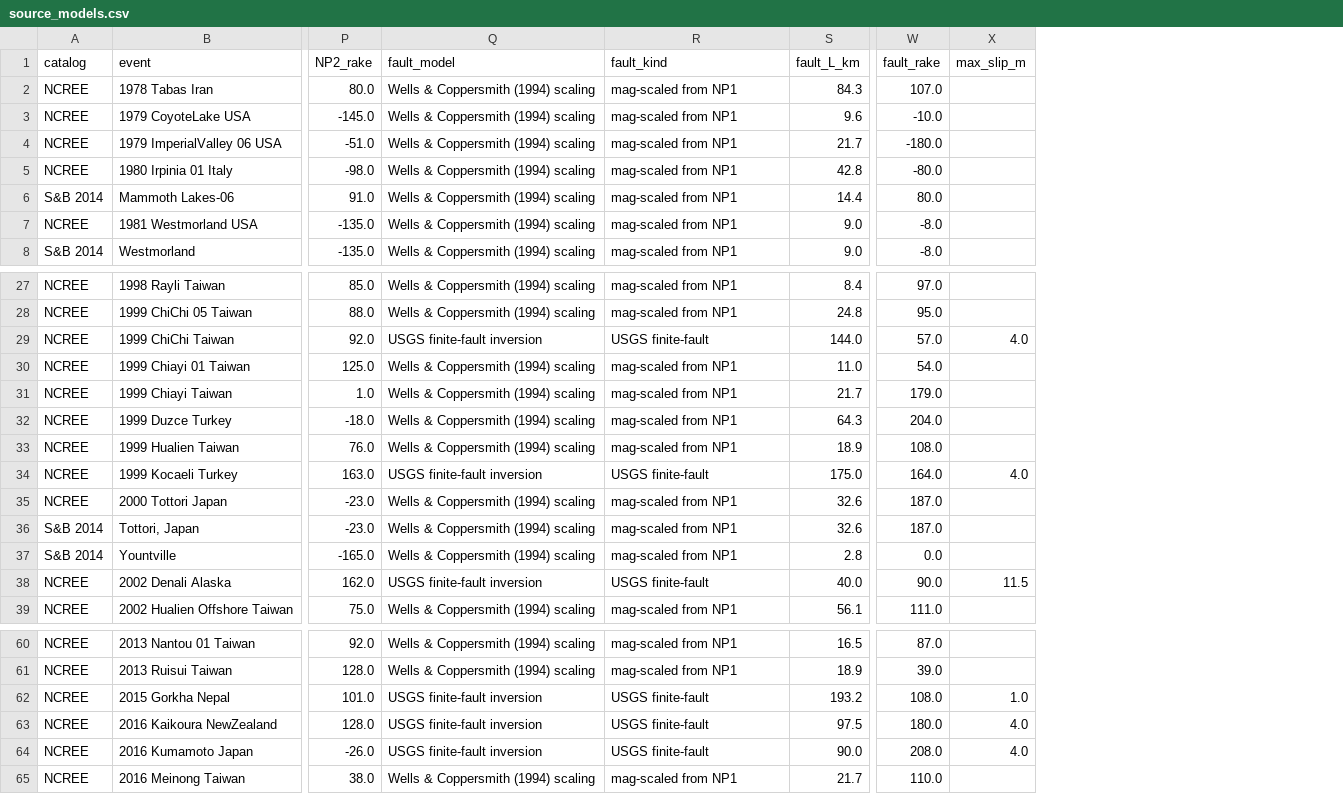
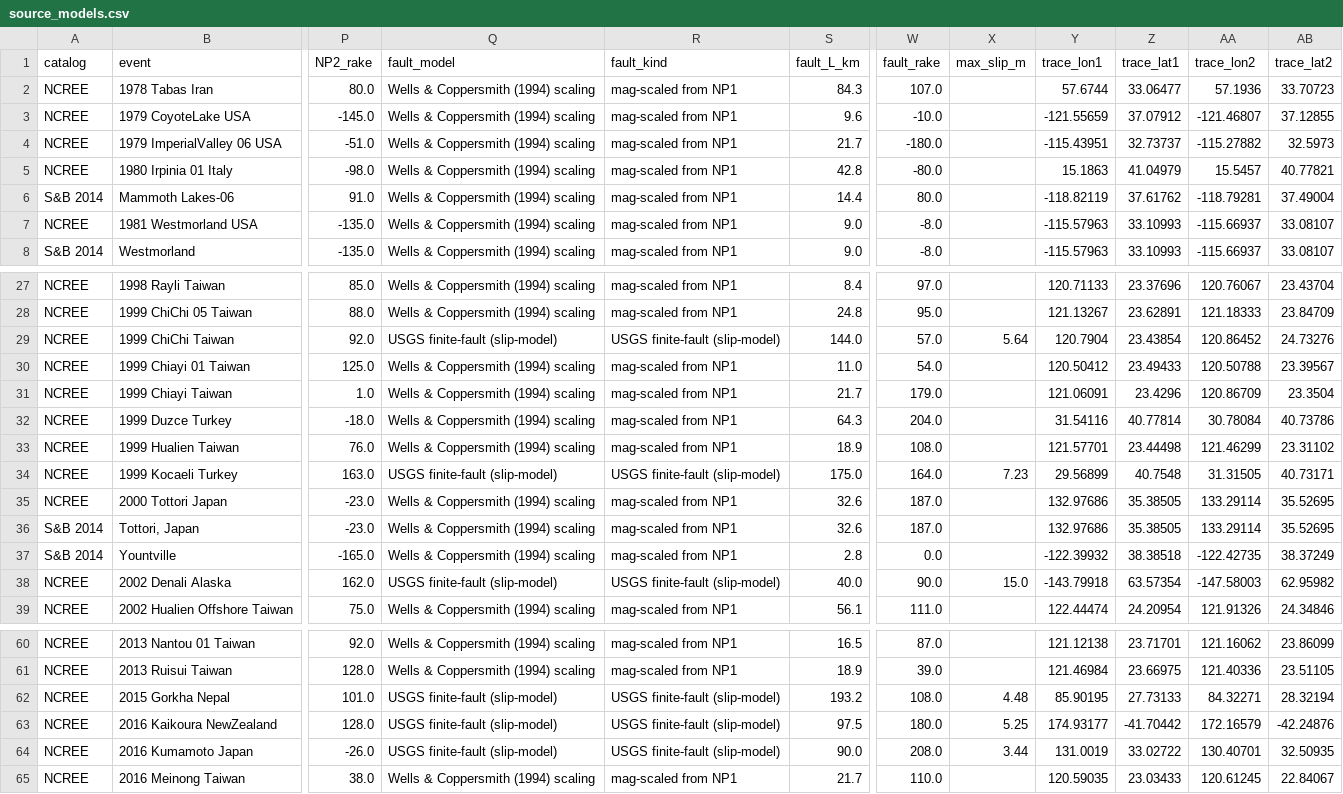
Before and after one commit to mingshen-yen/pulse_extraction, a CSV file: references/tables/source_models.csv, drawn as a sheet; only a part is shown, gaps mark what is left out; the diff covers the shown part only; the diff names each change by its address in the sheet, - before the commit and + after, or states it on an @@ line.

```diff
--- a/references/tables/source_models.csv
+++ b/references/tables/source_models.csv
+column Y (trace_lon1), rows 2-8: 57.6744 | -121.55659 | -115.43951 | 15.1863 | -118.82119 | -115.57963 | -115.57963; rows 27-39: 120.71133 | 121.13267 | 120.7904 | 120.50412 | 121.06091 | 31.54116 | 121.57701 | 29.56899 | 132.97686 | 132.97686 | -122.39932 | -143.79918 | 122.44474; rows 60-65: 121.12138 | 121.46984 | 85.90195 | 174.93177 | 131.0019 | 120.59035
+column Z (trace_lat1), rows 2-8: 33.06477 | 37.07912 | 32.73737 | 41.04979 | 37.61762 | 33.10993 | 33.10993; rows 27-39: 23.37696 | 23.62891 | 23.43854 | 23.49433 | 23.4296 | 40.77814 | 23.44498 | 40.7548 | 35.38505 | 35.38505 | 38.38518 | 63.57354 | 24.20954; rows 60-65: 23.71701 | 23.66975 | 27.73133 | -41.70442 | 33.02722 | 23.03433
+column AA (trace_lon2), rows 2-8: 57.1936 | -121.46807 | -115.27882 | 15.5457 | -118.79281 | -115.66937 | -115.66937; rows 27-39: 120.76067 | 121.18333 | 120.86452 | 120.50788 | 120.86709 | 30.78084 | 121.46299 | 31.31505 | 133.29114 | 133.29114 | -122.42735 | -147.58003 | 121.91326; rows 60-65: 121.16062 | 121.40336 | 84.32271 | 172.16579 | 130.40701 | 120.61245
+column AB (trace_lat2), rows 2-8: 33.70723 | 37.12855 | 32.5973 | 40.77821 | 37.49004 | 33.08107 | 33.08107; rows 27-39: 23.43704 | 23.84709 | 24.73276 | 23.39567 | 23.3504 | 40.73786 | 23.31102 | 40.73171 | 35.52695 | 35.52695 | 38.37249 | 62.95982 | 24.34846; rows 60-65: 23.86099 | 23.51105 | 28.32194 | -42.24876 | 32.50935 | 22.84067
-Q29 (fault_model): USGS finite-fault inversion
+Q29 (fault_model): USGS finite-fault (slip-model)
-R29 (fault_kind): USGS finite-fault
+R29 (fault_kind): USGS finite-fault (slip-model)
-X29 (max_slip_m): 4.0
+X29 (max_slip_m): 5.64
-Q34 (fault_model): USGS finite-fault inversion
+Q34 (fault_model): USGS finite-fault (slip-model)
-R34 (fault_kind): USGS finite-fault
+R34 (fault_kind): USGS finite-fault (slip-model)
-X34 (max_slip_m): 4.0
+X34 (max_slip_m): 7.23
-Q38 (fault_model): USGS finite-fault inversion
+Q38 (fault_model): USGS finite-fault (slip-model)
-R38 (fault_kind): USGS finite-fault
+R38 (fault_kind): USGS finite-fault (slip-model)
-X38 (max_slip_m): 11.5
+X38 (max_slip_m): 15.0
-Q62:Q64 (fault_model): USGS finite-fault inversion
+Q62:Q64 (fault_model): USGS finite-fault (slip-model)
-R62:R64 (fault_kind): USGS finite-fault
+R62:R64 (fault_kind): USGS finite-fault (slip-model)
-X62 (max_slip_m): 1.0
+X62 (max_slip_m): 4.48
-X63 (max_slip_m): 4.0
+X63 (max_slip_m): 5.25
-X64 (max_slip_m): 4.0
+X64 (max_slip_m): 3.44
```
Also changed, not shown: 3 edited cells elsewhere in this file, 18 other files.
